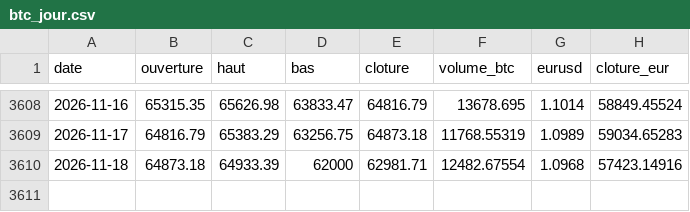
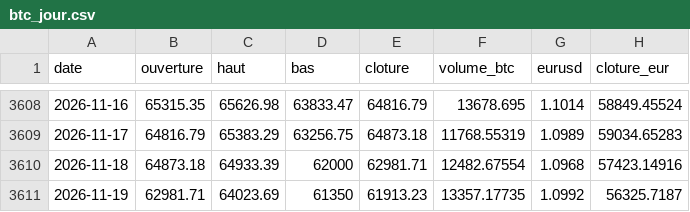
Before and after one commit to valentexi/btc-data, a CSV file: data/btc_jour.csv, drawn as a sheet; only a part is shown, gaps mark what is left out; the diff names each change by its address in the sheet, - before the commit and + after, or states it on an @@ line.

```diff
--- a/data/btc_jour.csv
+++ b/data/btc_jour.csv
+row 3611: 2026-11-19 | 62981.71 | 64023.69 | 61350 | 61913.23 | 13357.17735 | 1.0992 | 56325.7187
```
Also changed, not shown: data/derives_instantane.csv, data/financement_kraken_h.csv, 15 other files.
